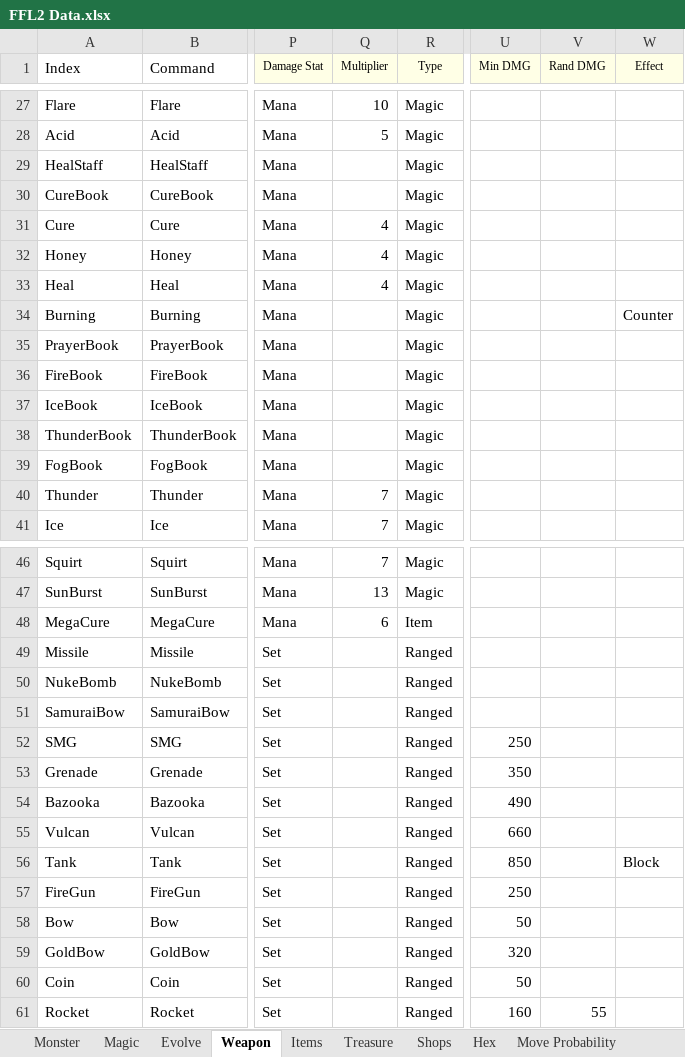
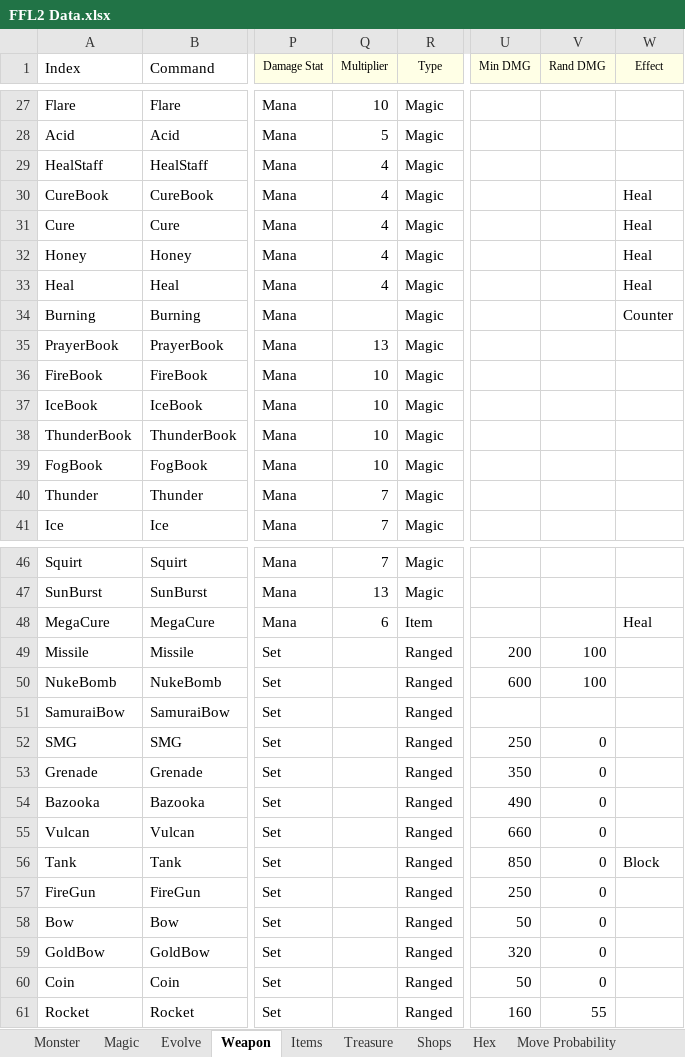
Before and after one commit to ActionIV/pillar, an Excel workbook: FFL2 Data.xlsx, sheet Weapon, drawn as a sheet; only a part is shown, gaps mark what is left out; values as stored, in another font and other column widths than the file's, no borders; the diff covers the shown part only; the diff names each change by its address in the sheet, - before the commit and + after, or states it on an @@ line.

```diff
--- a/FFL2 Data.xlsx (sheet Weapon)
+++ b/FFL2 Data.xlsx (sheet Weapon)
-Q29:Q30 (Multiplier): (empty)
+Q29:Q30 (Multiplier): 4
-W30:W33 (Effect): (empty)
+W30:W33 (Effect): Heal
-Q35 (Multiplier): (empty)
+Q35 (Multiplier): 13
-Q36:Q39 (Multiplier): (empty)
+Q36:Q39 (Multiplier): 10
-W48 (Effect): (empty)
+W48 (Effect): Heal
-U49 (Min DMG): (empty)
+U49 (Min DMG): 200
-V49:V50 (Rand DMG): (empty)
+V49:V50 (Rand DMG): 100
-U50 (Min DMG): (empty)
+U50 (Min DMG): 600
-V52:V60 (Rand DMG): (empty)
+V52:V60 (Rand DMG): 0
```
Also changed, not shown: 59 edited cells elsewhere in this sheet, sheet Players, Battle Log.xlsx, 2 other files.
